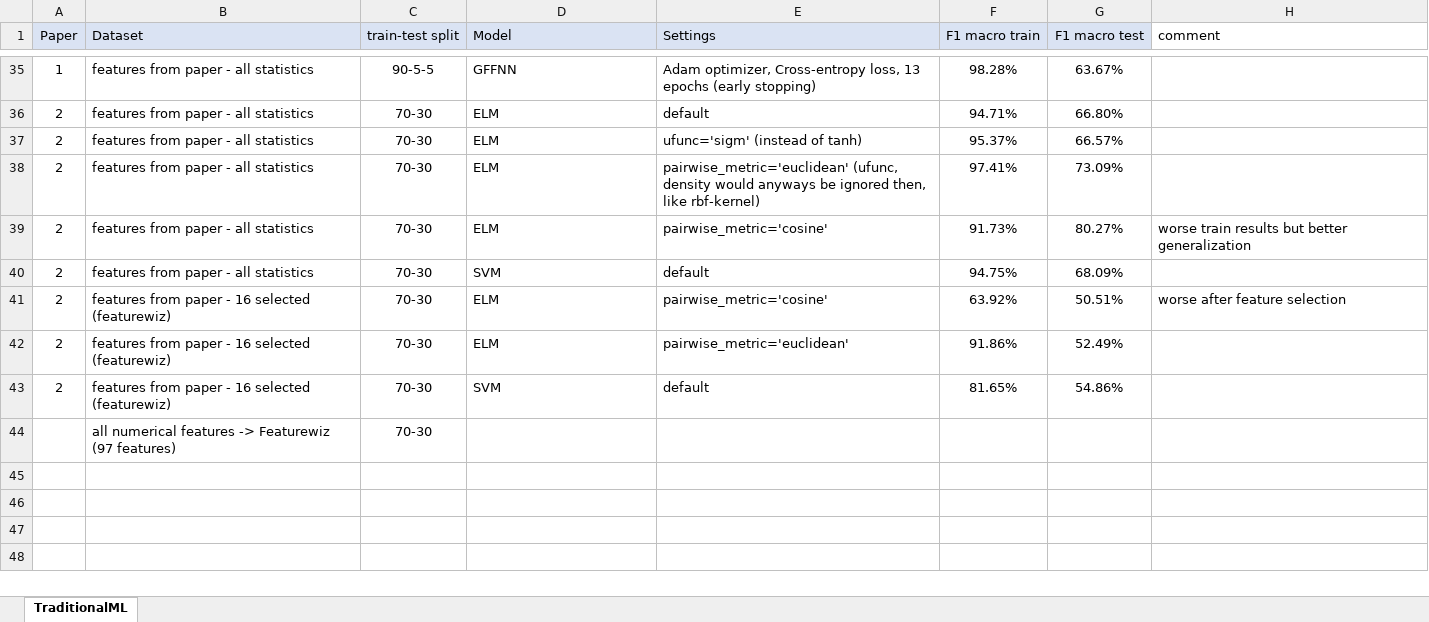
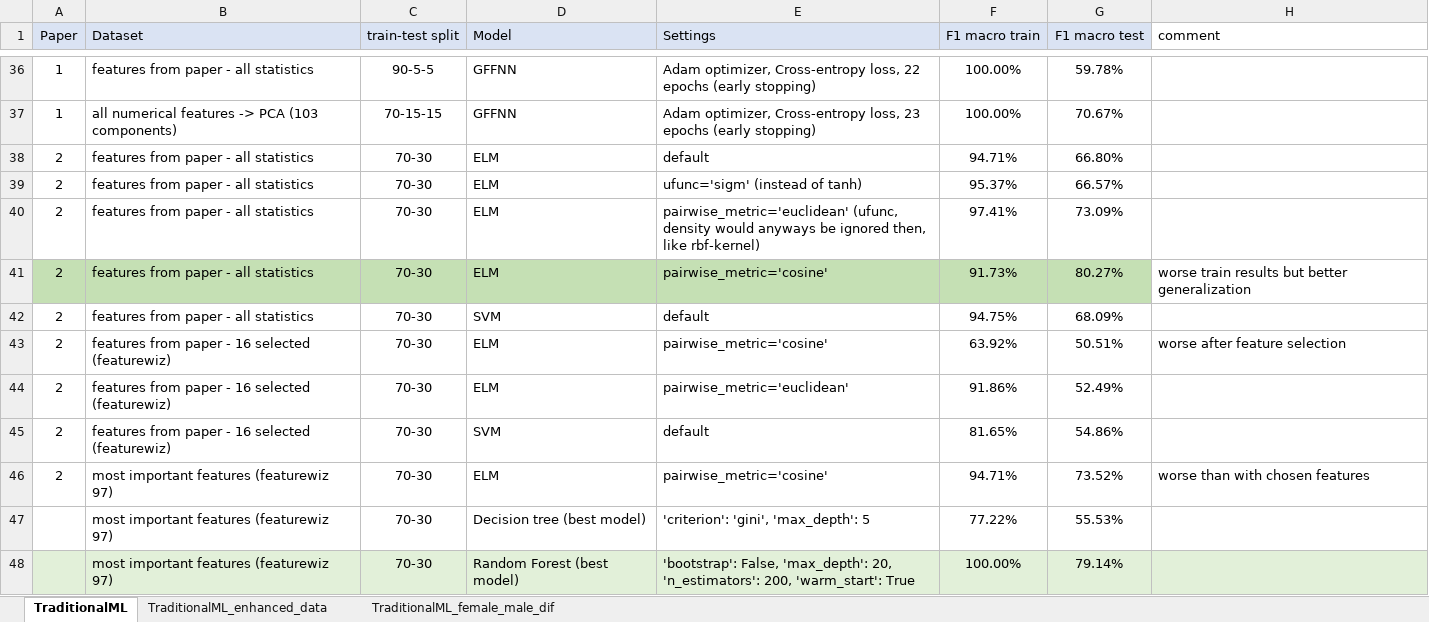
Before and after one commit to kimlindner/automatic_speech_emotion_recognition, an Excel workbook: results/results_overview.xlsx, sheet TraditionalML, drawn as a sheet; only a part is shown, gaps mark what is left out; values as stored, in another font and other column widths than the file's, no borders; removed rows and columns are numbered as before the commit, all else as after; the diff covers the shown part only; the diff names each change by its address in the sheet, - before the commit and + after, or states it on an @@ line.

```diff
--- a/results/results_overview.xlsx (sheet TraditionalML)
+++ b/results/results_overview.xlsx (sheet TraditionalML)
+sheet tab: TraditionalML_enhanced_data
+sheet tab: TraditionalML_female_male_dif
-E36 (Settings): …Cross-entropy loss, 13 epochs (early…
+E36 (Settings): …Cross-entropy loss, 22 epochs (early…
-F36 (F1 macro train): 98.28%
+F36 (F1 macro train): 100.00%
-G36 (F1 macro test): 63.67%
+G36 (F1 macro test): 59.78%
+row 37: 1 | all numerical features -> PCA (103 components) | 70-15-15 | GFFNN | Adam optimizer, Cross-entropy loss, 23 epochs (early stopping) | 100.00% | 70.67%
-A41:G41 fill: none
+A41:G41 fill: #C5E0B4
-row 44:  | all numerical features -> Featurewiz (97 features) | 70-30
+row 46: 2 | most important features (featurewiz 97) | 70-30 | ELM | pairwise_metric='cosine' | 94.71% | 73.52% | worse than with chosen features
+row 47:  | most important features (featurewiz 97) | 70-30 | Decision tree (best model) | 'criterion': 'gini', 'max_depth': 5 | 77.22% | 55.53%
+row 48:  | most important features (featurewiz 97) | 70-30 | Random Forest (best model) | 'bootstrap': False, 'max_depth': 20, 'n_estimators': 200, 'warm_start': True | 100.00% | 79.14%
```
Also changed, not shown: 15 added rows, 32 edited cells and cell formats elsewhere in this sheet.
